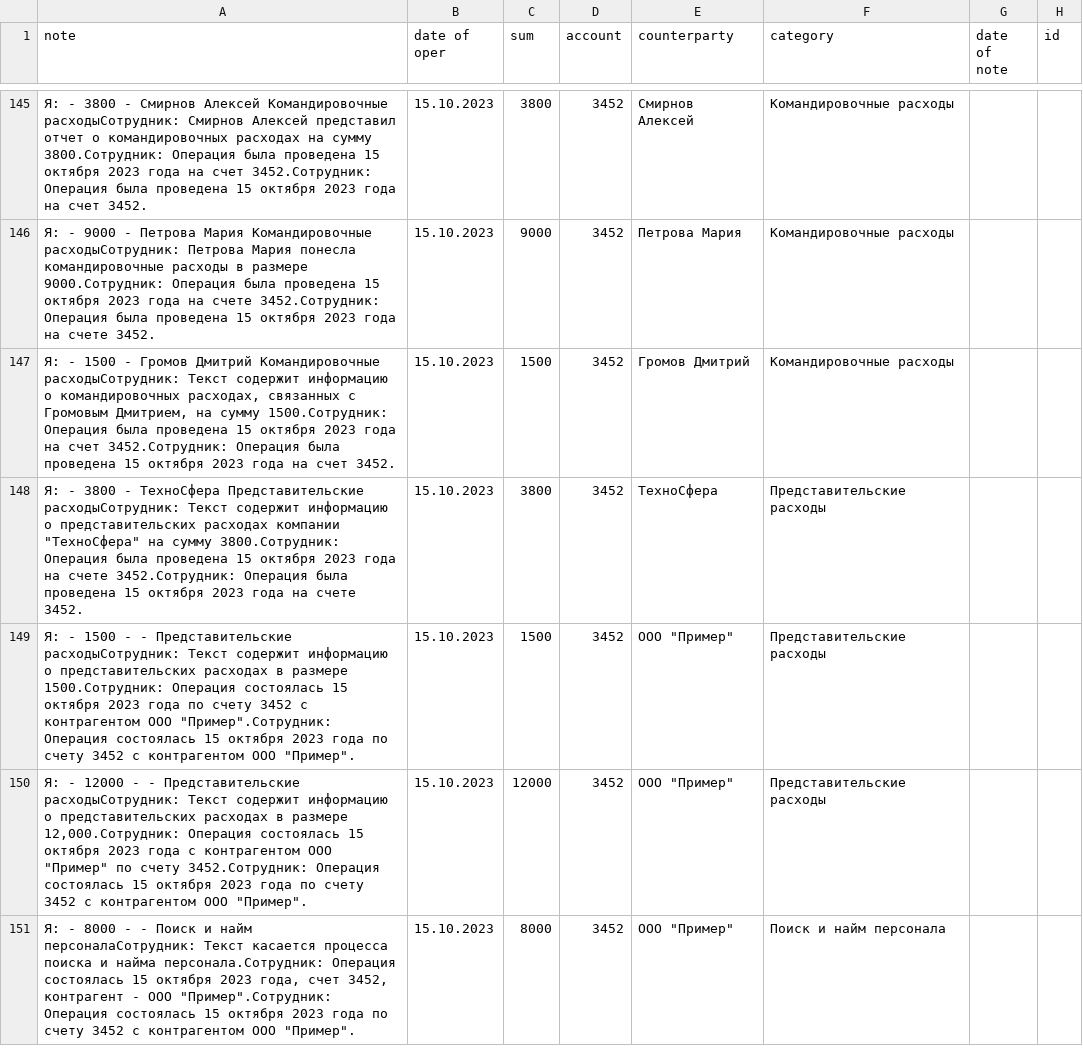
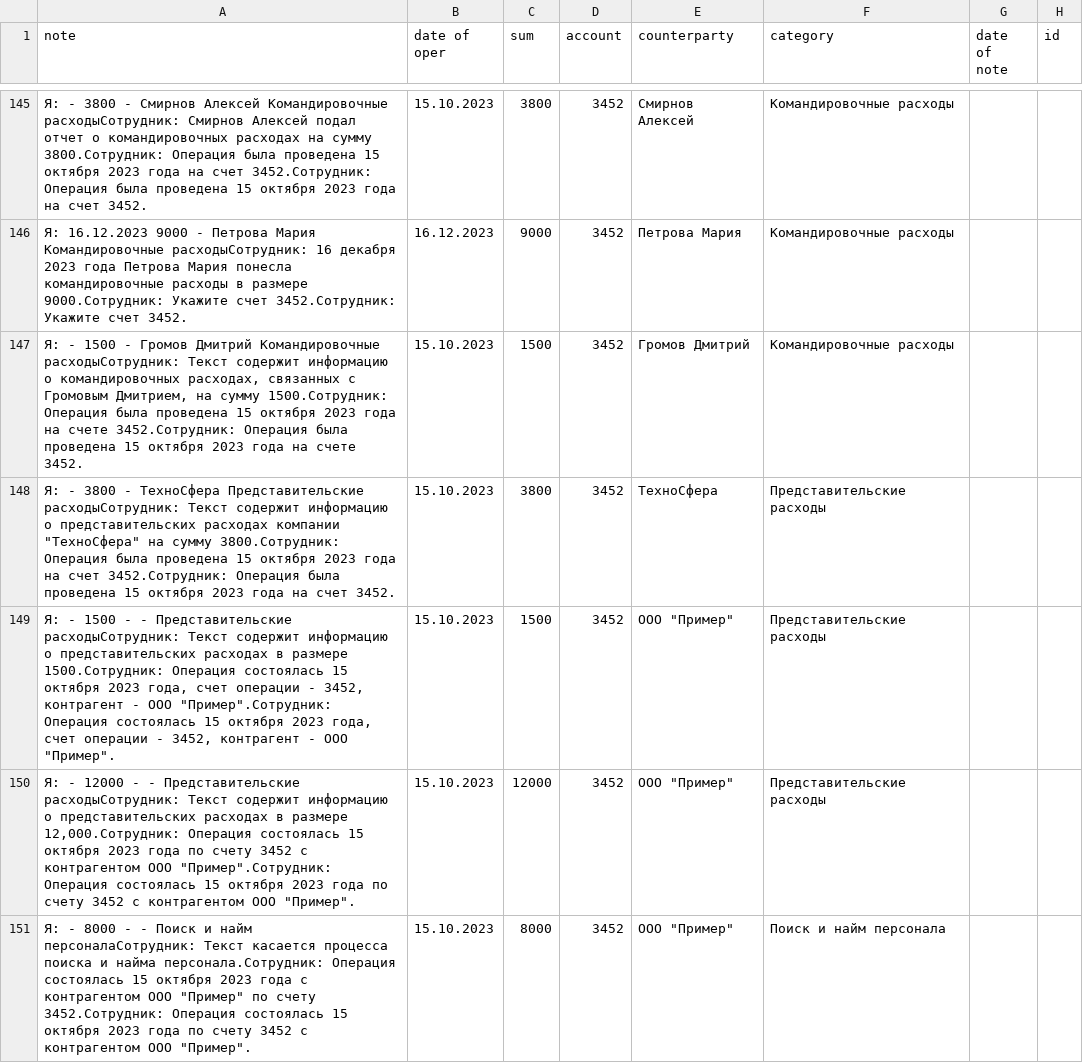
Before and after one commit to Rodion-AI/p_choa, a CSV file: project_choa/src/project_choa/notebook/test_ask_88.csv, drawn as a sheet; only a part is shown, gaps mark what is left out; the diff covers the shown part only.

```diff
--- a/project_choa/src/project_choa/notebook/test_ask_88.csv
+++ b/project_choa/src/project_choa/notebook/test_ask_88.csv
@@ -145,7 +145,7 @@ note,date of oper,sum,account,counterparty,category,date of note,id
-Я: - 3800 - Смирнов Алексей Командировочные расходыСотрудник: Смирнов Алексей представил отчет о командировочных расходах на сумму 3800.Сотрудник: Операция была проведена 15 октября 2023 года на счет 3452.Сотрудник: Операция была проведена 15 октября 2023 года на счет 3452.,15.10.2023,3800,3452,Смирнов Алексей,Командировочные расходы,,
-Я: - 9000 - Петрова Мария Командировочные расходыСотрудник: Петрова Мария понесла командировочные расходы в размере 9000.Сотрудник: Операция была проведена 15 октября 2023 года на счете 3452.Сотрудник: Операция была проведена 15 октября 2023 года на счете 3452.,15.10.2023,9000,3452,Петрова Мария,Командировочные расходы,,
-"Я: - 1500 - Громов Дмитрий Командировочные расходыСотрудник: Текст содержит информацию о командировочных расходах, связанных с Громовым Дмитрием, на сумму 1500.Сотрудник: Операция была проведена 15 октября 2023 года на счет 3452.Сотрудник: Операция была проведена 15 октября 2023 года на счет 3452.",15.10.2023,1500,3452,Громов Дмитрий,Командировочные расходы,,
-"Я: - 3800 - ТехноСфера Представительские расходыСотрудник: Текст содержит информацию о представительских расходах компании ""ТехноСфера"" на сумму 3800.Сотрудник: Операция была проведена 15 октября 2023 года на счете 3452.Сотрудник: Операция была проведена 15 октября 2023 года на счете 3452.",15.10.2023,3800,3452,ТехноСфера,Представительские расходы,,
-"Я: - 1500 - - Представительские расходыСотрудник: Текст содержит информацию о представительских расходах в размере 1500.Сотрудник: Операция состоялась 15 октября 2023 года по счету 3452 с контрагентом ООО ""Пример"".Сотрудник: Операция состоялась 15 октября 2023 года по счету 3452 с контрагентом ООО ""Пример"".",15.10.2023,1500,3452,"ООО ""Пример""",Представительские расходы,,
-"Я: - 12000 - - Представительские расходыСотрудник: Текст содержит информацию о представительских расходах в размере 12,000.Сотрудник: Операция состоялась 15 октября 2023 года с контрагентом ООО ""Пример"" по счету 3452.Сотрудник: Операция состоялась 15 октября 2023 года по счету 3452 с контрагентом ООО ""Пример"".",15.10.2023,12000,3452,"ООО ""Пример""",Представительские расходы,,
-"Я: - 8000 - - Поиск и найм персоналаСотрудник: Текст касается процесса поиска и найма персонала.Сотрудник: Операция состоялась 15 октября 2023 года, счет 3452, контрагент - ООО ""Пример"".Сотрудник: Операция состоялась 15 октября 2023 года по счету 3452 с контрагентом ООО ""Пример"".",15.10.2023,8000,3452,"ООО ""Пример""",Поиск и найм персонала,,
+Я: - 3800 - Смирнов Алексей Командировочные расходыСотрудник: Смирнов Алексей подал отчет о командировочных расходах на сумму 3800.Сотрудник: Операция была проведена 15 октября 2023 года на счет 3452.Сотрудник: Операция была проведена 15 октября 2023 года на счет 3452.,15.10.2023,3800,3452,Смирнов Алексей,Командировочные расходы,,
+Я: 16.12.2023 9000 - Петрова Мария Командировочные расходыСотрудник: 16 декабря 2023 года Петрова Мария понесла командировочные расходы в размере 9000.Сотрудник: Укажите счет 3452.Сотрудник: Укажите счет 3452.,16.12.2023,9000,3452,Петрова Мария,Командировочные расходы,,
+"Я: - 1500 - Громов Дмитрий Командировочные расходыСотрудник: Текст содержит информацию о командировочных расходах, связанных с Громовым Дмитрием, на сумму 1500.Сотрудник: Операция была проведена 15 октября 2023 года на счете 3452.Сотрудник: Операция была проведена 15 октября 2023 года на счете 3452.",15.10.2023,1500,3452,Громов Дмитрий,Командировочные расходы,,
+"Я: - 3800 - ТехноСфера Представительские расходыСотрудник: Текст содержит информацию о представительских расходах компании ""ТехноСфера"" на сумму 3800.Сотрудник: Операция была проведена 15 октября 2023 года на счет 3452.Сотрудник: Операция была проведена 15 октября 2023 года на счет 3452.",15.10.2023,3800,3452,ТехноСфера,Представительские расходы,,
+"Я: - 1500 - - Представительские расходыСотрудник: Текст содержит информацию о представительских расходах в размере 1500.Сотрудник: Операция состоялась 15 октября 2023 года, счет операции - 3452, контрагент - ООО ""Пример"".Сотрудник: Операция состоялась 15 октября 2023 года, счет операции - 3452, контрагент - ООО ""Пример"".",15.10.2023,1500,3452,"ООО ""Пример""",Представительские расходы,,
+"Я: - 12000 - - Представительские расходыСотрудник: Текст содержит информацию о представительских расходах в размере 12,000.Сотрудник: Операция состоялась 15 октября 2023 года по счету 3452 с контрагентом ООО ""Пример"".Сотрудник: Операция состоялась 15 октября 2023 года по счету 3452 с контрагентом ООО ""Пример"".",15.10.2023,12000,3452,"ООО ""Пример""",Представительские расходы,,
+"Я: - 8000 - - Поиск и найм персоналаСотрудник: Текст касается процесса поиска и найма персонала.Сотрудник: Операция состоялась 15 октября 2023 года с контрагентом ООО ""Пример"" по счету 3452.Сотрудник: Операция состоялась 15 октября 2023 года по счету 3452 с контрагентом ООО ""Пример"".",15.10.2023,8000,3452,"ООО ""Пример""",Поиск и найм персонала,,
```
Also changed, not shown: 129 edited cells elsewhere in this file, 4 other files.
